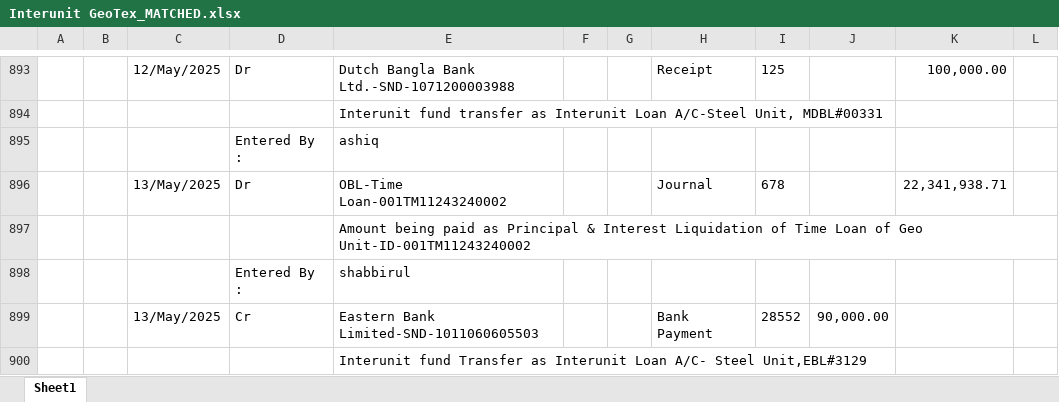
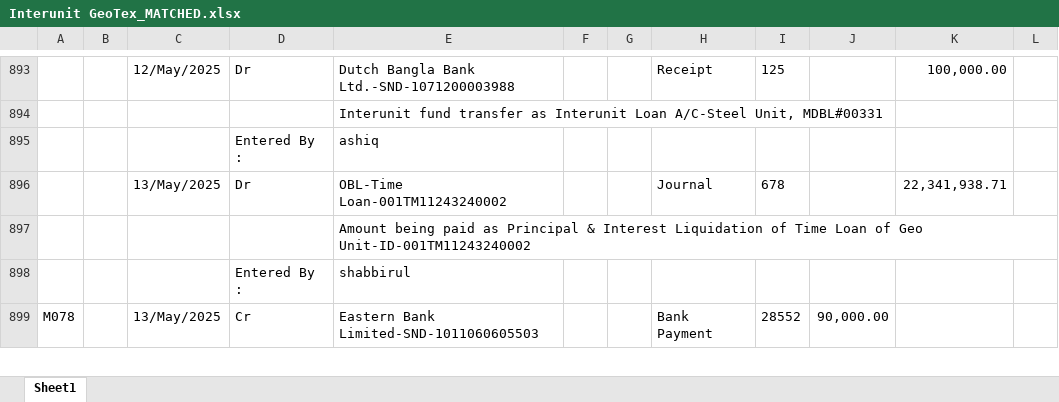
Before and after one commit to m-islam-ciplc/Dev_Interunit_Recon_GUI, an Excel workbook: Output/Interunit GeoTex_MATCHED.xlsx, sheet Sheet1, drawn as a sheet; only a part is shown, gaps mark what is left out; values as stored, in another font and other column widths than the file's, no borders; removed rows and columns are numbered as before the commit, all else as after; the diff covers the shown part only; the diff names each change by its address in the sheet, - before the commit and + after, or states it on an @@ line.

```diff
--- a/Output/Interunit GeoTex_MATCHED.xlsx (sheet Sheet1)
+++ b/Output/Interunit GeoTex_MATCHED.xlsx (sheet Sheet1)
-A899: (empty)
+A899: M078
-row 900:  |  |  |  | Interunit fund Transfer as Interunit Loan A/C- Steel Unit,EBL#3129
```
Also changed, not shown: 8 added rows, 7 removed rows and 17 edited cells elsewhere in this sheet, Output/Interunit Steel_MATCHED.xlsx, 2 other files.
